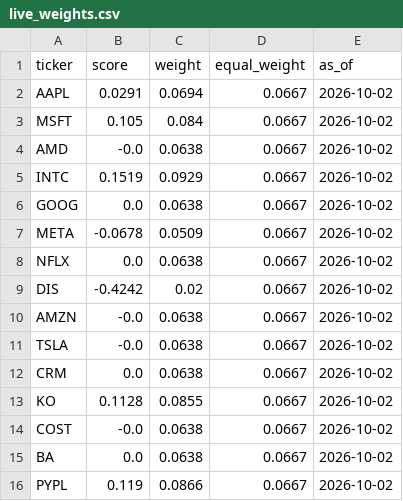
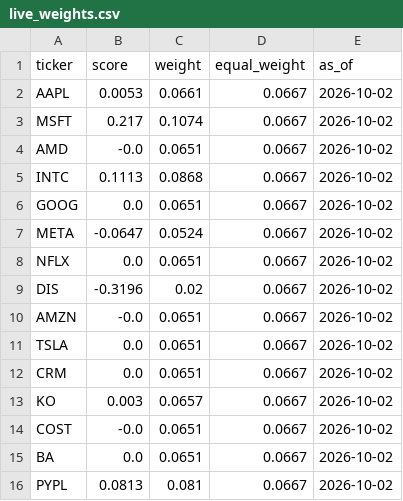
Before and after one commit to avijitdutta1230000-crypto/VIT_Vellore-Avijit_Dutta-hackathon, a CSV file: data/module_a/live_weights.csv, drawn as a sheet.

```diff
--- a/data/module_a/live_weights.csv
+++ b/data/module_a/live_weights.csv
@@ -1,16 +1,16 @@
 ticker,score,weight,equal_weight,as_of
-AAPL,0.0291,0.0694,0.0667,2026-10-02
-MSFT,0.105,0.084,0.0667,2026-10-02
-AMD,-0.0,0.0638,0.0667,2026-10-02
-INTC,0.1519,0.0929,0.0667,2026-10-02
-GOOG,0.0,0.0638,0.0667,2026-10-02
-META,-0.0678,0.0509,0.0667,2026-10-02
-NFLX,0.0,0.0638,0.0667,2026-10-02
-DIS,-0.4242,0.02,0.0667,2026-10-02
-AMZN,-0.0,0.0638,0.0667,2026-10-02
-TSLA,-0.0,0.0638,0.0667,2026-10-02
-CRM,0.0,0.0638,0.0667,2026-10-02
-KO,0.1128,0.0855,0.0667,2026-10-02
-COST,-0.0,0.0638,0.0667,2026-10-02
-BA,0.0,0.0638,0.0667,2026-10-02
-PYPL,0.119,0.0866,0.0667,2026-10-02
+AAPL,0.0053,0.0661,0.0667,2026-10-02
+MSFT,0.217,0.1074,0.0667,2026-10-02
+AMD,-0.0,0.0651,0.0667,2026-10-02
+INTC,0.1113,0.0868,0.0667,2026-10-02
+GOOG,0.0,0.0651,0.0667,2026-10-02
+META,-0.0647,0.0524,0.0667,2026-10-02
+NFLX,0.0,0.0651,0.0667,2026-10-02
+DIS,-0.3196,0.02,0.0667,2026-10-02
+AMZN,-0.0,0.0651,0.0667,2026-10-02
+TSLA,0.0,0.0651,0.0667,2026-10-02
+CRM,0.0,0.0651,0.0667,2026-10-02
+KO,0.003,0.0657,0.0667,2026-10-02
+COST,-0.0,0.0651,0.0667,2026-10-02
+BA,0.0,0.0651,0.0667,2026-10-02
+PYPL,0.0813,0.081,0.0667,2026-10-02
```
Also changed, not shown: data/module_a/equity_curve.csv, data/module_a/weights_history.csv, 16 other files.
